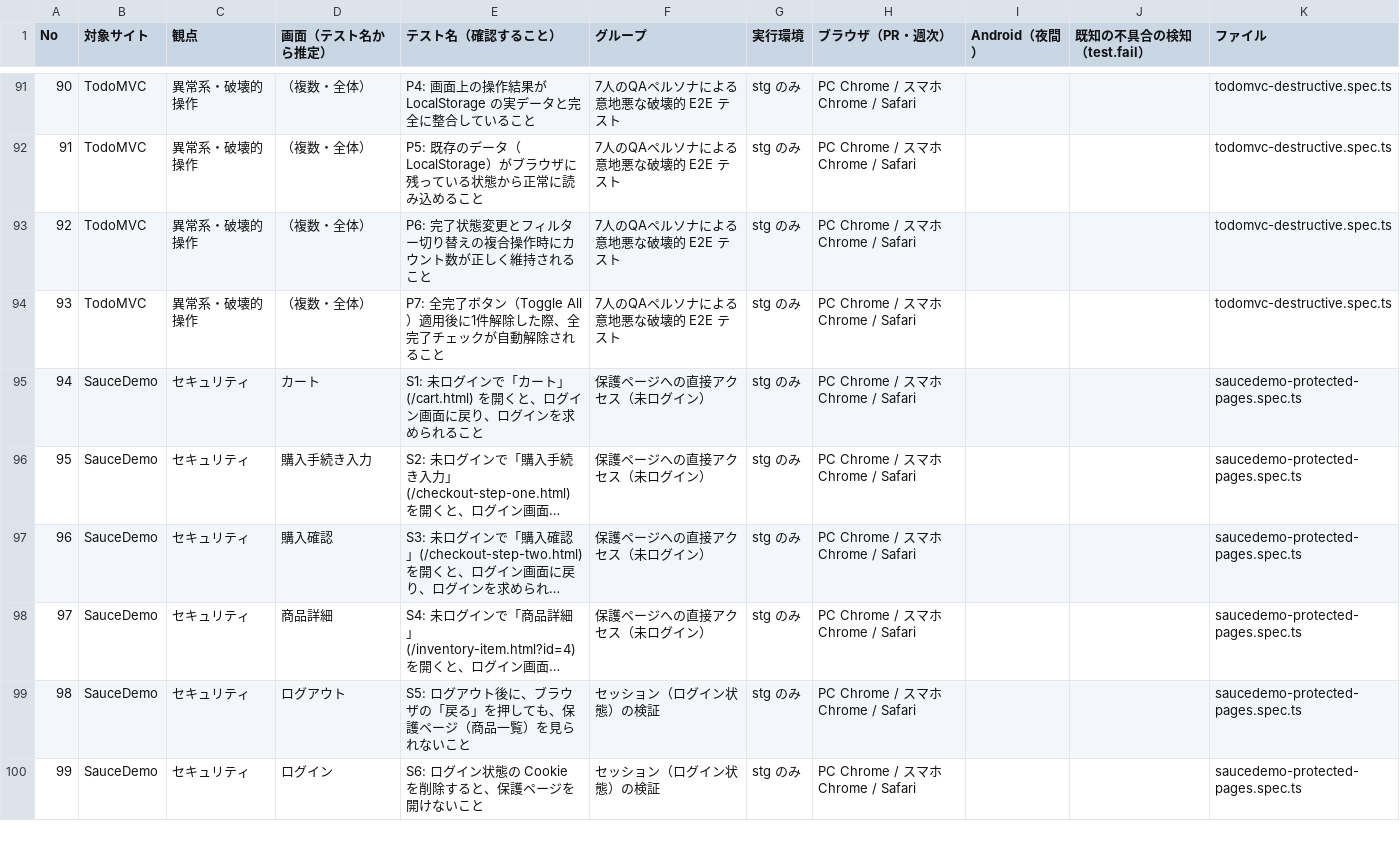
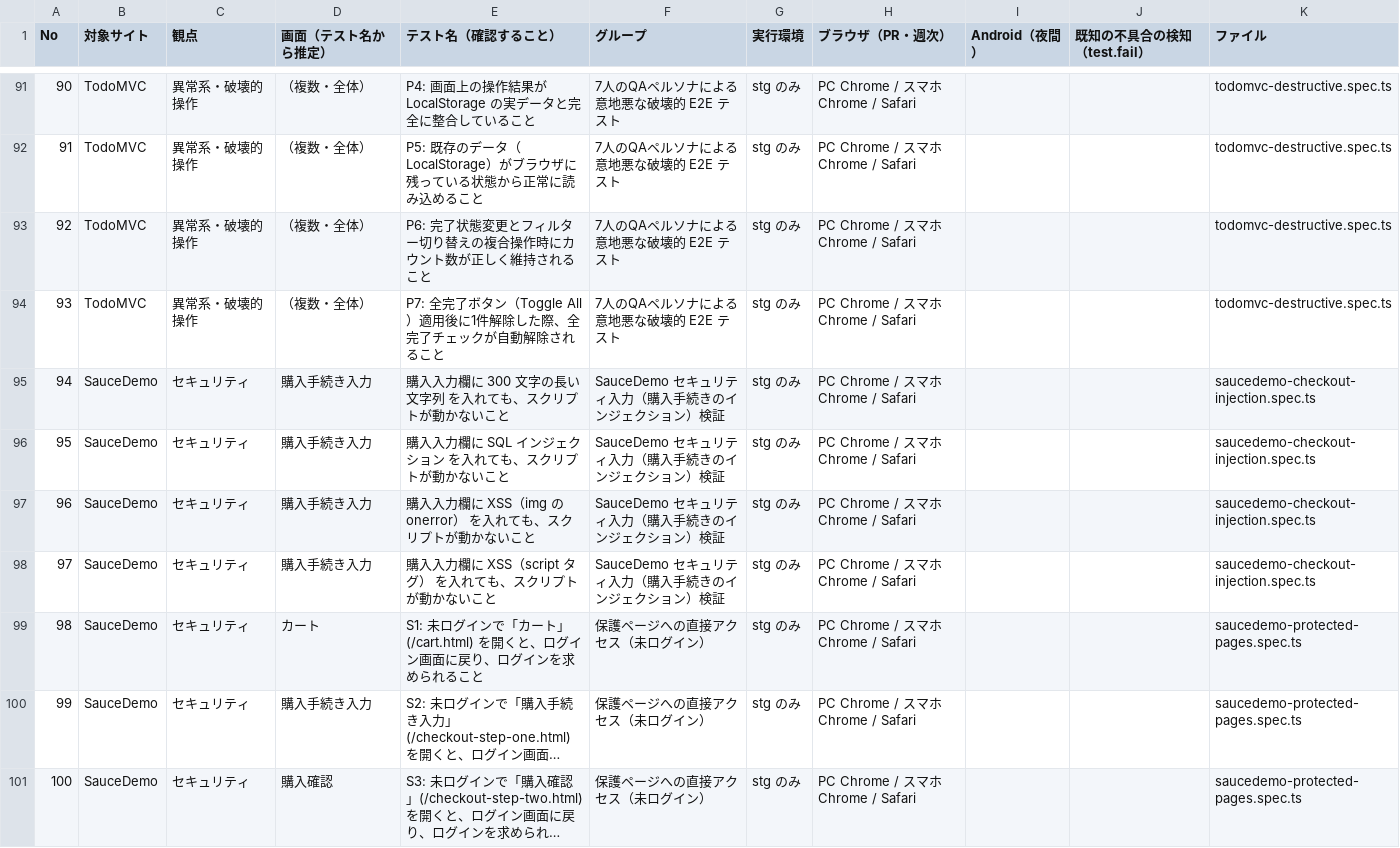
Before and after one commit to JN290720/playwright-demo-qa, a CSV file: test-catalog.csv, drawn as a sheet; only a part is shown, gaps mark what is left out; the shorter side is filled out with more unchanged rows; long unchanged cells end in …; addresses are those after the commit; the diff names each change by its address in the sheet, - before the commit and + after, or states it on an @@ line.

```diff
--- a/test-catalog.csv
+++ b/test-catalog.csv
+row 95: 94 | SauceDemo | セキュリティ | 購入手続き入力 | 購入入力欄に 300 文字の長い文字列 を入れても、スクリプトが動かないこと | SauceDemo セキュリティ入力（購入手続きのインジェクション）検証 | stg のみ | PC Chrome / スマホ Chrome / Safari |  |  | saucedemo-checkout-injection.spec.ts
+row 96: 95 | SauceDemo | セキュリティ | 購入手続き入力 | 購入入力欄に SQL インジェクション を入れても、スクリプトが動かないこと | SauceDemo セキュリティ入力（購入手続きのインジェクション）検証 | stg のみ | PC Chrome / スマホ Chrome / Safari |  |  | saucedemo-checkout-injection.spec.ts
+row 97: 96 | SauceDemo | セキュリティ | 購入手続き入力 | 購入入力欄に XSS（img の onerror） を入れても、スクリプトが動かないこと | SauceDemo セキュリティ入力（購入手続きのインジェクション）検証 | stg のみ | PC Chrome / スマホ Chrome / Safari |  |  | saucedemo-checkout-injection.spec.ts
+row 98: 97 | SauceDemo | セキュリティ | 購入手続き入力 | 購入入力欄に XSS（script タグ） を入れても、スクリプトが動かないこと | SauceDemo セキュリティ入力（購入手続きのインジェクション）検証 | stg のみ | PC Chrome / スマホ Chrome / Safari |  |  | saucedemo-checkout-injection.spec.ts
@@ column A (No) renumbered from row 99 down @@
```
Also changed, not shown: 2 other files.
